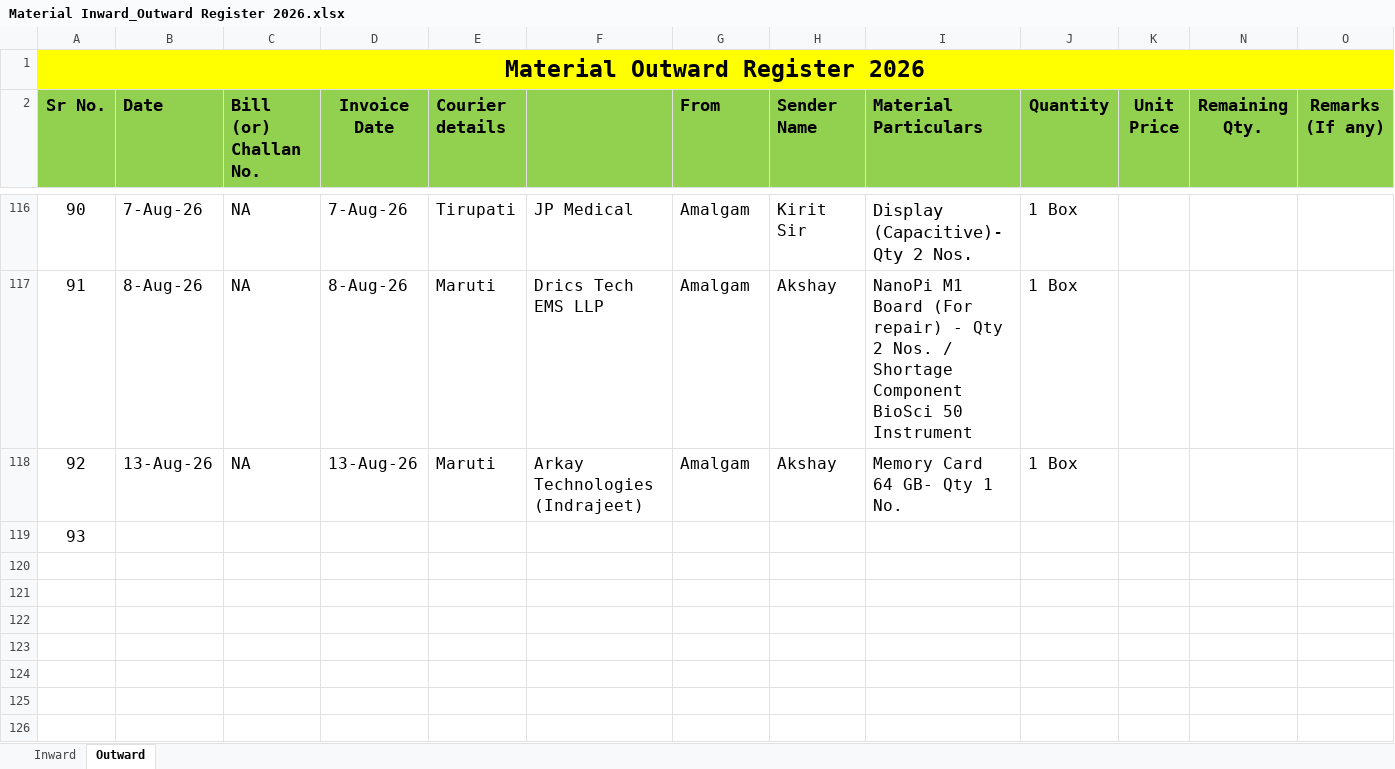
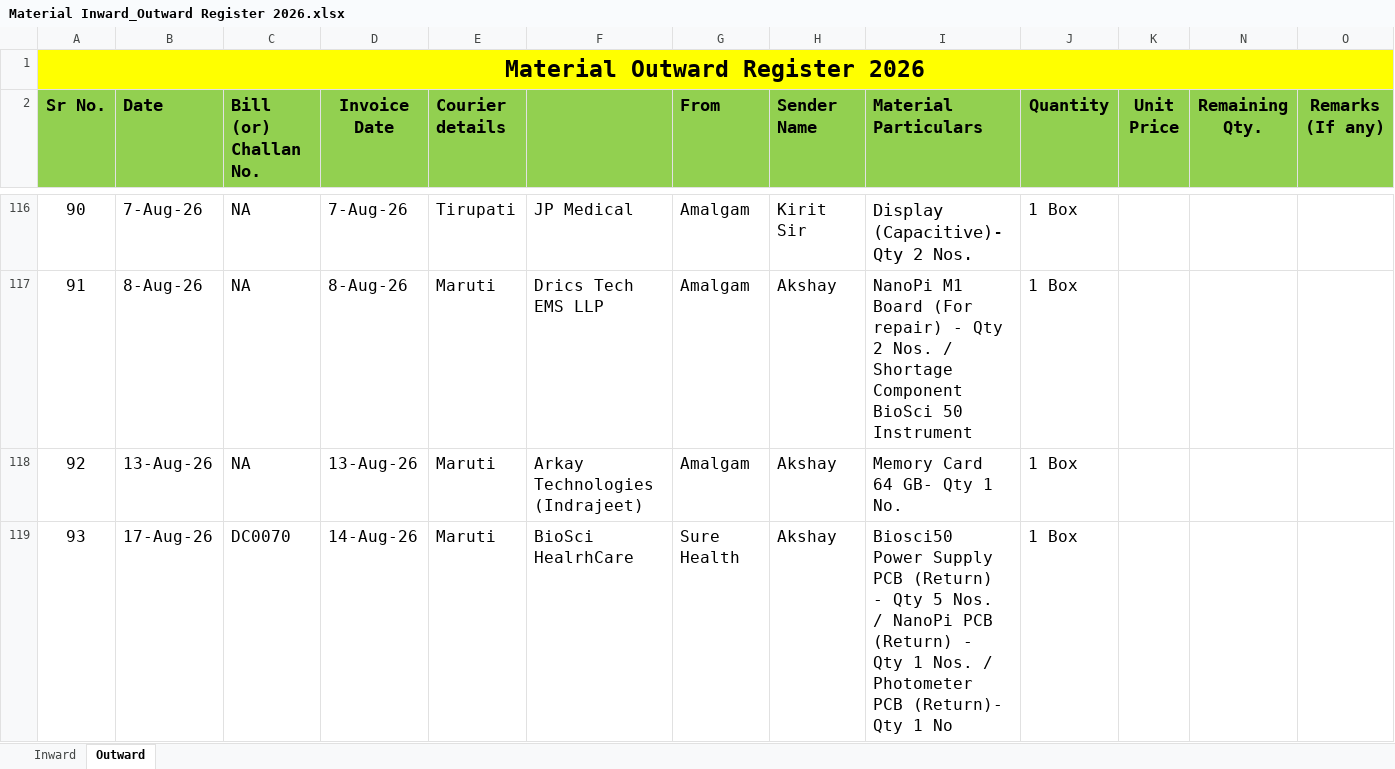
Before and after one commit to Rohidas1974/BioAmalDocument, an Excel workbook: Material Inward_Outward Register 2026.xlsx, sheet Outward, drawn as a sheet; only a part is shown, gaps mark what is left out; values as stored, in another font and other column widths than the file's, no borders; the diff names each change by its address in the sheet, - before the commit and + after, or states it on an @@ line.

Commit message:
Auto-commit: 17-08-2026 16:17:03.44

```diff
--- a/Material Inward_Outward Register 2026.xlsx (sheet Outward)
+++ b/Material Inward_Outward Register 2026.xlsx (sheet Outward)
-B119 (Date): (empty)
+B119 (Date): 17-Aug-26
-C119 (Bill (or) Challan No.): (empty)
+C119 (Bill (or) Challan No.): DC0070
-D119 (Invoice Date): (empty)
+D119 (Invoice Date): 14-Aug-26
-E119 (Courier details): (empty)
+E119 (Courier details): Maruti
-F119: (empty)
+F119: BioSci HealrhCare
-G119 (From): (empty)
+G119 (From): Sure Health
-H119 (Sender Name): (empty)
+H119 (Sender Name): Akshay
-I119 (Material Particulars): (empty)
+I119 (Material Particulars): Biosci50 Power Supply PCB (Return) - Qty 5 Nos. / NanoPi PCB (Return) - Qty 1 Nos. / Photometer PCB (Return)- Qty 1 No
-J119 (Quantity): (empty)
+J119 (Quantity): 1 Box
```
Also changed, not shown: sheet Inward.
